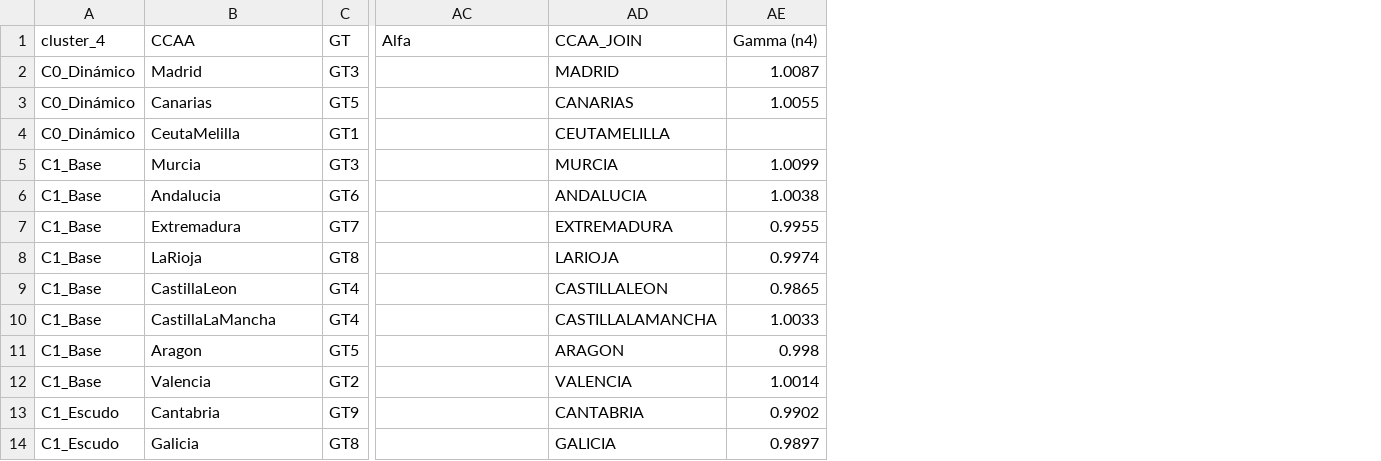
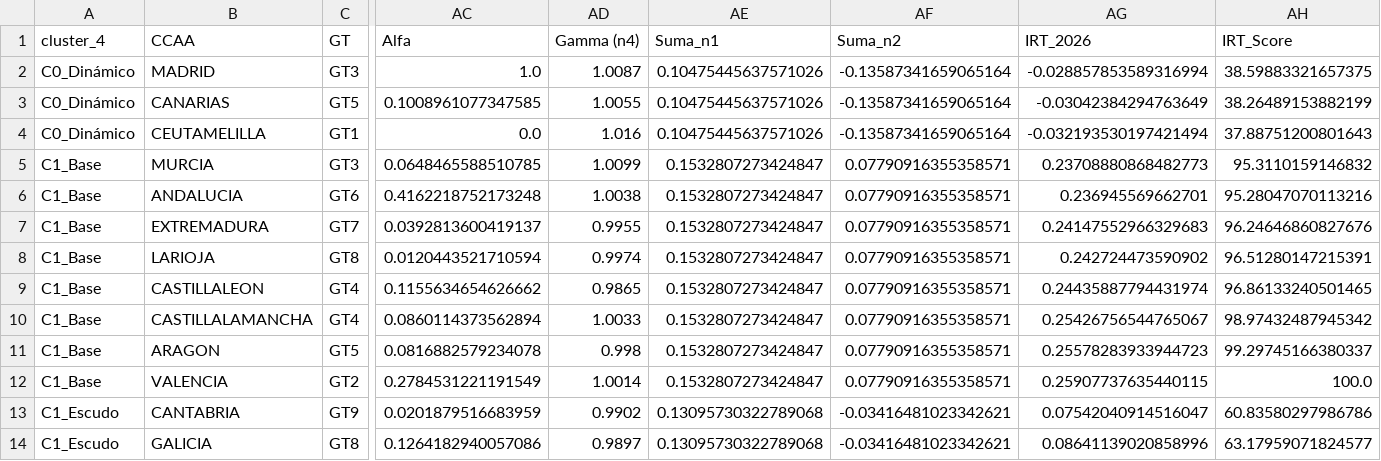
Before and after one commit to LuisaOGH/TFM_archivos, a CSV file: df_final_tfm_maestro.csv, drawn as a sheet; only a part is shown, gaps mark what is left out; removed rows and columns are numbered as before the commit, all else as after; the diff covers the shown part only; the diff names each change by its address in the sheet, - before the commit and + after, or states it on an @@ line.

Commit message:
Actualizando df_final_tfm_maestro.csv desde Colab

```diff
--- a/df_final_tfm_maestro.csv
+++ b/df_final_tfm_maestro.csv
-column AD (CCAA_JOIN), rows 2-14: MADRID | CANARIAS | CEUTAMELILLA | MURCIA | ANDALUCIA | EXTREMADURA | LARIOJA | CASTILLALEON | CASTILLALAMANCHA | ARAGON | VALENCIA | CANTABRIA | GALICIA
+column AE (Suma_n1), rows 2-14: 0.10475445637571026 | 0.10475445637571026 | 0.10475445637571026 | 0.1532807273424847 | 0.1532807273424847 | 0.1532807273424847 | 0.1532807273424847 | 0.1532807273424847 | 0.1532807273424847 | 0.1532807273424847 | 0.1532807273424847 | 0.13095730322789068 | 0.13095730322789068
+column AF (Suma_n2), rows 2-14: -0.13587341659065164 | -0.13587341659065164 | -0.13587341659065164 | 0.07790916355358571 | 0.07790916355358571 | 0.07790916355358571 | 0.07790916355358571 | 0.07790916355358571 | 0.07790916355358571 | 0.07790916355358571 | 0.07790916355358571 | -0.03416481023342621 | -0.03416481023342621
+column AG (IRT_2026), rows 2-14: -0.028857853589316994 | -0.03042384294763649 | -0.032193530197421494 | 0.23708880868482773 | 0.236945569662701 | 0.24147552966329683 | 0.242724473590902 | 0.24435887794431974 | 0.25426756544765067 | 0.25578283933944723 | 0.25907737635440115 | 0.07542040914516047 | 0.08641139020858996
+column AH (IRT_Score), rows 2-14: 38.59883321657375 | 38.26489153882199 | 37.88751200801643 | 95.3110159146832 | 95.28047070113216 | 96.24646860827676 | 96.51280147215391 | 96.86133240501465 | 98.97432487945342 | 99.29745166380337 | 100.0 | 60.83580297986786 | 63.17959071824577
-B2 (CCAA): Madrid
+B2 (CCAA): MADRID
-AC2 (Alfa): (empty)
+AC2 (Alfa): 1.0
-B3 (CCAA): Canarias
+B3 (CCAA): CANARIAS
-AC3 (Alfa): (empty)
+AC3 (Alfa): 0.1008961077347585
-B4 (CCAA): CeutaMelilla
+B4 (CCAA): CEUTAMELILLA
-AC4 (Alfa): (empty)
+AC4 (Alfa): 0.0
-AD4 (Gamma (n4)): (empty)
+AD4 (Gamma (n4)): 1.016
-B5 (CCAA): Murcia
+B5 (CCAA): MURCIA
-AC5 (Alfa): (empty)
+AC5 (Alfa): 0.0648465588510785
-B6 (CCAA): Andalucia
+B6 (CCAA): ANDALUCIA
-AC6 (Alfa): (empty)
+AC6 (Alfa): 0.4162218752173248
-B7 (CCAA): Extremadura
+B7 (CCAA): EXTREMADURA
-AC7 (Alfa): (empty)
+AC7 (Alfa): 0.0392813600419137
-B8 (CCAA): LaRioja
+B8 (CCAA): LARIOJA
-AC8 (Alfa): (empty)
+AC8 (Alfa): 0.0120443521710594
-B9 (CCAA): CastillaLeon
+B9 (CCAA): CASTILLALEON
-AC9 (Alfa): (empty)
+AC9 (Alfa): 0.1155634654626662
-B10 (CCAA): CastillaLaMancha
+B10 (CCAA): CASTILLALAMANCHA
-AC10 (Alfa): (empty)
+AC10 (Alfa): 0.0860114373562894
-B11 (CCAA): Aragon
+B11 (CCAA): ARAGON
-AC11 (Alfa): (empty)
+AC11 (Alfa): 0.0816882579234078
-B12 (CCAA): Valencia
+B12 (CCAA): VALENCIA
-AC12 (Alfa): (empty)
+AC12 (Alfa): 0.2784531221191549
-B13 (CCAA): Cantabria
+B13 (CCAA): CANTABRIA
-AC13 (Alfa): (empty)
+AC13 (Alfa): 0.0201879516683959
-B14 (CCAA): Galicia
+B14 (CCAA): GALICIA
-AC14 (Alfa): (empty)
+AC14 (Alfa): 0.1264182940057086
```
Also changed, not shown: 10 edited cells elsewhere in this file.
